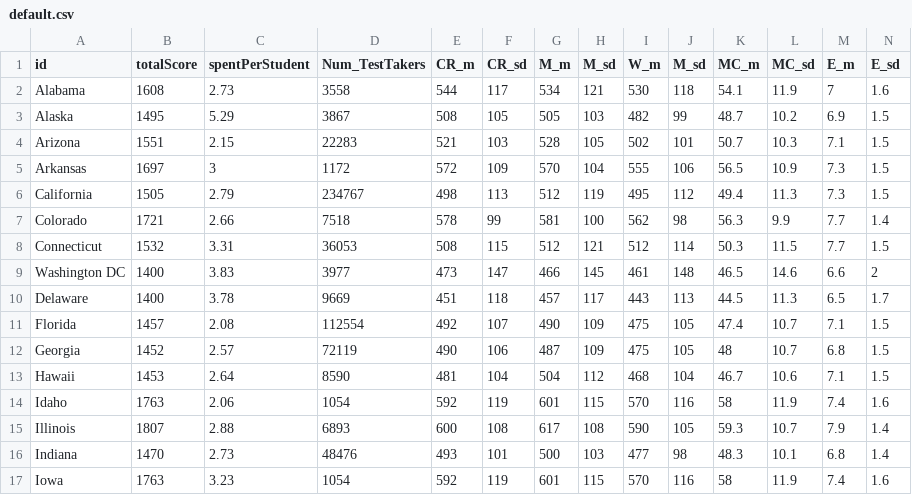
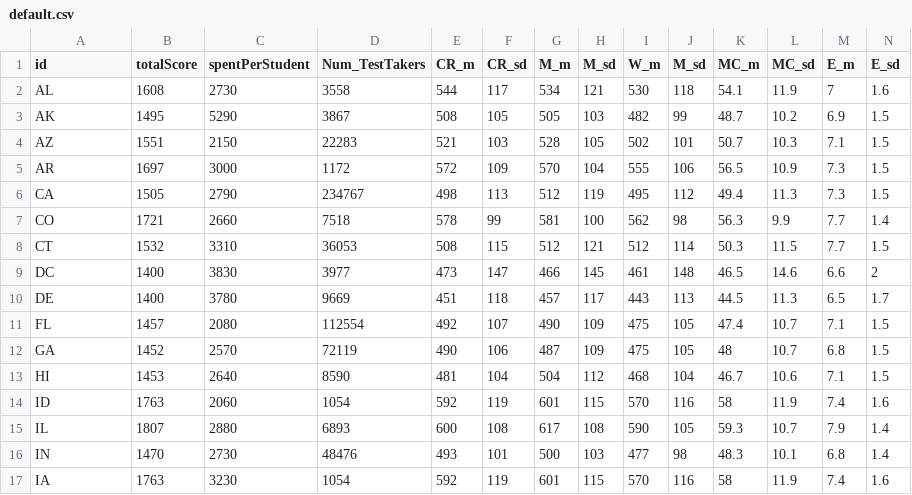
Before and after one commit to kendall5588/CS4460, a CSV file: res/default.csv, drawn as a sheet; only a part is shown; the diff covers the shown part only.

```diff
--- a/res/default.csv
+++ b/res/default.csv
@@ -1,17 +1,17 @@
 id,totalScore,spentPerStudent,Num_TestTakers,CR_m,CR_sd,M_m,M_sd,W_m,M_sd,MC_m,MC_sd,E_m,E_sd
-Alabama,1608,2.73,3558,544,117,534,121,530,118,54.1,11.9,7,1.6
-Alaska,1495,5.29,3867,508,105,505,103,482,99,48.7,10.2,6.9,1.5
-Arizona,1551,2.15,22283,521,103,528,105,502,101,50.7,10.3,7.1,1.5
-Arkansas,1697,3,1172,572,109,570,104,555,106,56.5,10.9,7.3,1.5
-California,1505,2.79,234767,498,113,512,119,495,112,49.4,11.3,7.3,1.5
-Colorado,1721,2.66,7518,578,99,581,100,562,98,56.3,9.9,7.7,1.4
-Connecticut,1532,3.31,36053,508,115,512,121,512,114,50.3,11.5,7.7,1.5
-Washington DC,1400,3.83,3977,473,147,466,145,461,148,46.5,14.6,6.6,2
-Delaware,1400,3.78,9669,451,118,457,117,443,113,44.5,11.3,6.5,1.7
-Florida,1457,2.08,112554,492,107,490,109,475,105,47.4,10.7,7.1,1.5
-Georgia,1452,2.57,72119,490,106,487,109,475,105,48,10.7,6.8,1.5
-Hawaii,1453,2.64,8590,481,104,504,112,468,104,46.7,10.6,7.1,1.5
-Idaho,1763,2.06,1054,592,119,601,115,570,116,58,11.9,7.4,1.6
-Illinois,1807,2.88,6893,600,108,617,108,590,105,59.3,10.7,7.9,1.4
-Indiana,1470,2.73,48476,493,101,500,103,477,98,48.3,10.1,6.8,1.4
-Iowa,1763,3.23,1054,592,119,601,115,570,116,58,11.9,7.4,1.6
+AL,1608,2730,3558,544,117,534,121,530,118,54.1,11.9,7,1.6
+AK,1495,5290,3867,508,105,505,103,482,99,48.7,10.2,6.9,1.5
+AZ,1551,2150,22283,521,103,528,105,502,101,50.7,10.3,7.1,1.5
+AR,1697,3000,1172,572,109,570,104,555,106,56.5,10.9,7.3,1.5
+CA,1505,2790,234767,498,113,512,119,495,112,49.4,11.3,7.3,1.5
+CO,1721,2660,7518,578,99,581,100,562,98,56.3,9.9,7.7,1.4
+CT,1532,3310,36053,508,115,512,121,512,114,50.3,11.5,7.7,1.5
+DC,1400,3830,3977,473,147,466,145,461,148,46.5,14.6,6.6,2
+DE,1400,3780,9669,451,118,457,117,443,113,44.5,11.3,6.5,1.7
+FL,1457,2080,112554,492,107,490,109,475,105,47.4,10.7,7.1,1.5
+GA,1452,2570,72119,490,106,487,109,475,105,48,10.7,6.8,1.5
+HI,1453,2640,8590,481,104,504,112,468,104,46.7,10.6,7.1,1.5
+ID,1763,2060,1054,592,119,601,115,570,116,58,11.9,7.4,1.6
+IL,1807,2880,6893,600,108,617,108,590,105,59.3,10.7,7.9,1.4
+IN,1470,2730,48476,493,101,500,103,477,98,48.3,10.1,6.8,1.4
+IA,1763,3230,1054,592,119,601,115,570,116,58,11.9,7.4,1.6
```
Also changed, not shown: 70 edited cells elsewhere in this file, 4 other files.
